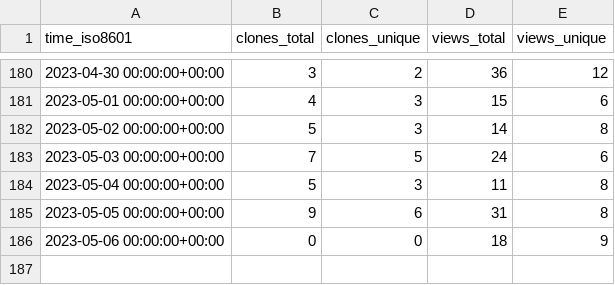
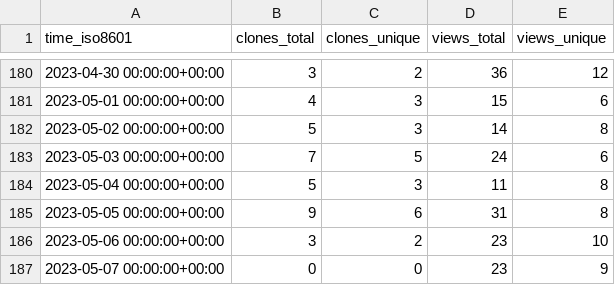
Before and after one commit to TechDevOfficial/SteamDepotDownloaderGUI, a CSV file: mmvanheusden/SteamDepotDownloaderGUI/ghrs-data/views_clones_aggregate.csv, drawn as a sheet; only a part is shown, gaps mark what is left out.

```diff
--- a/mmvanheusden/SteamDepotDownloaderGUI/ghrs-data/views_clones_aggregate.csv
+++ b/mmvanheusden/SteamDepotDownloaderGUI/ghrs-data/views_clones_aggregate.csv
@@ -185,2 +185,3 @@ time_iso8601,clones_total,clones_unique,views_total,views_unique
 2023-05-05 00:00:00+00:00,9,6,31,8
-2023-05-06 00:00:00+00:00,0,0,18,9
+2023-05-06 00:00:00+00:00,3,2,23,10
+2023-05-07 00:00:00+00:00,0,0,23,9
```
Also changed, not shown: 1 other file.
